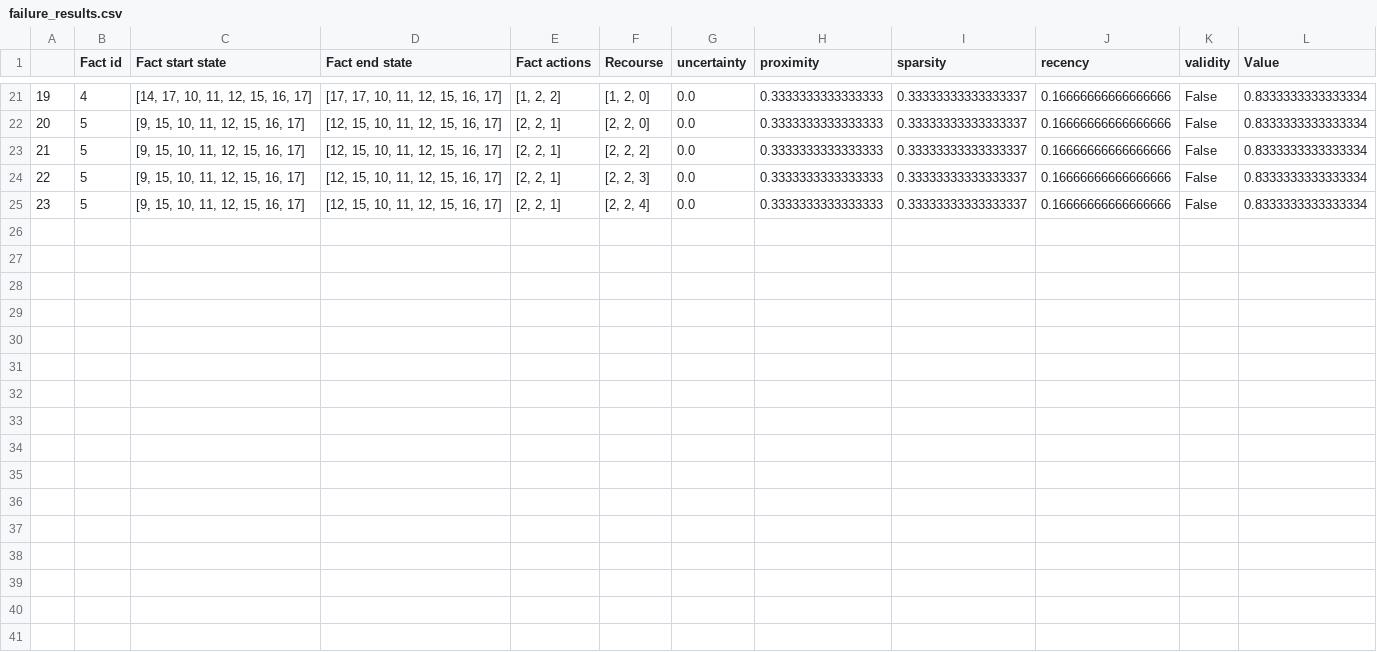
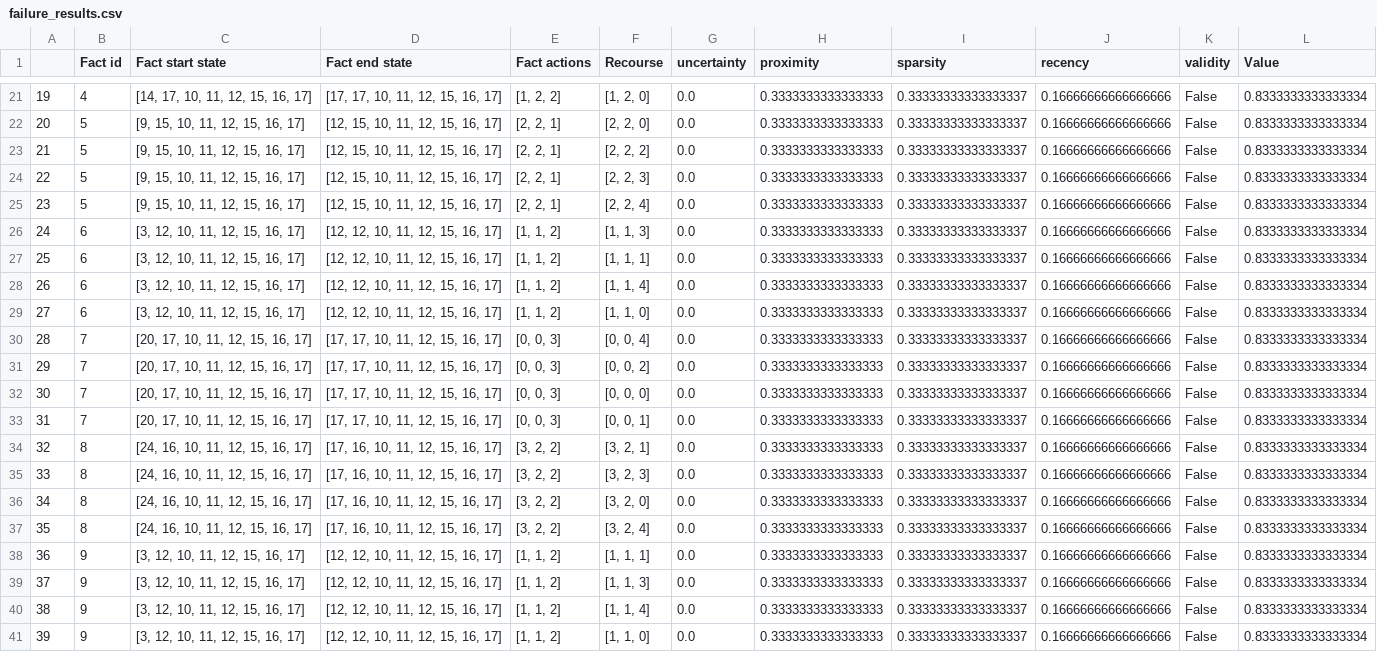
Before and after one commit to anonymous902109/ACTER_anon, a CSV file: eval/frozen_lake/ACTER/failure_results.csv, drawn as a sheet; only a part is shown, gaps mark what is left out; the diff names each change by its address in the sheet, - before the commit and + after, or states it on an @@ line.

```diff
--- a/eval/frozen_lake/ACTER/failure_results.csv
+++ b/eval/frozen_lake/ACTER/failure_results.csv
+row 26: 24 | 6 | [3, 12, 10, 11, 12, 15, 16, 17] | [12, 12, 10, 11, 12, 15, 16, 17] | [1, 1, 2] | [1, 1, 3] | 0.0 | 0.3333333333333333 | 0.33333333333333337 | 0.16666666666666666 | False | 0.8333333333333334
+row 27: 25 | 6 | [3, 12, 10, 11, 12, 15, 16, 17] | [12, 12, 10, 11, 12, 15, 16, 17] | [1, 1, 2] | [1, 1, 1] | 0.0 | 0.3333333333333333 | 0.33333333333333337 | 0.16666666666666666 | False | 0.8333333333333334
+row 28: 26 | 6 | [3, 12, 10, 11, 12, 15, 16, 17] | [12, 12, 10, 11, 12, 15, 16, 17] | [1, 1, 2] | [1, 1, 4] | 0.0 | 0.3333333333333333 | 0.33333333333333337 | 0.16666666666666666 | False | 0.8333333333333334
+row 29: 27 | 6 | [3, 12, 10, 11, 12, 15, 16, 17] | [12, 12, 10, 11, 12, 15, 16, 17] | [1, 1, 2] | [1, 1, 0] | 0.0 | 0.3333333333333333 | 0.33333333333333337 | 0.16666666666666666 | False | 0.8333333333333334
+row 30: 28 | 7 | [20, 17, 10, 11, 12, 15, 16, 17] | [17, 17, 10, 11, 12, 15, 16, 17] | [0, 0, 3] | [0, 0, 4] | 0.0 | 0.3333333333333333 | 0.33333333333333337 | 0.16666666666666666 | False | 0.8333333333333334
+row 31: 29 | 7 | [20, 17, 10, 11, 12, 15, 16, 17] | [17, 17, 10, 11, 12, 15, 16, 17] | [0, 0, 3] | [0, 0, 2] | 0.0 | 0.3333333333333333 | 0.33333333333333337 | 0.16666666666666666 | False | 0.8333333333333334
+row 32: 30 | 7 | [20, 17, 10, 11, 12, 15, 16, 17] | [17, 17, 10, 11, 12, 15, 16, 17] | [0, 0, 3] | [0, 0, 0] | 0.0 | 0.3333333333333333 | 0.33333333333333337 | 0.16666666666666666 | False | 0.8333333333333334
+row 33: 31 | 7 | [20, 17, 10, 11, 12, 15, 16, 17] | [17, 17, 10, 11, 12, 15, 16, 17] | [0, 0, 3] | [0, 0, 1] | 0.0 | 0.3333333333333333 | 0.33333333333333337 | 0.16666666666666666 | False | 0.8333333333333334
+row 34: 32 | 8 | [24, 16, 10, 11, 12, 15, 16, 17] | [17, 16, 10, 11, 12, 15, 16, 17] | [3, 2, 2] | [3, 2, 1] | 0.0 | 0.3333333333333333 | 0.33333333333333337 | 0.16666666666666666 | False | 0.8333333333333334
+row 35: 33 | 8 | [24, 16, 10, 11, 12, 15, 16, 17] | [17, 16, 10, 11, 12, 15, 16, 17] | [3, 2, 2] | [3, 2, 3] | 0.0 | 0.3333333333333333 | 0.33333333333333337 | 0.16666666666666666 | False | 0.8333333333333334
+row 36: 34 | 8 | [24, 16, 10, 11, 12, 15, 16, 17] | [17, 16, 10, 11, 12, 15, 16, 17] | [3, 2, 2] | [3, 2, 0] | 0.0 | 0.3333333333333333 | 0.33333333333333337 | 0.16666666666666666 | False | 0.8333333333333334
+row 37: 35 | 8 | [24, 16, 10, 11, 12, 15, 16, 17] | [17, 16, 10, 11, 12, 15, 16, 17] | [3, 2, 2] | [3, 2, 4] | 0.0 | 0.3333333333333333 | 0.33333333333333337 | 0.16666666666666666 | False | 0.8333333333333334
+row 38: 36 | 9 | [3, 12, 10, 11, 12, 15, 16, 17] | [12, 12, 10, 11, 12, 15, 16, 17] | [1, 1, 2] | [1, 1, 1] | 0.0 | 0.3333333333333333 | 0.33333333333333337 | 0.16666666666666666 | False | 0.8333333333333334
+row 39: 37 | 9 | [3, 12, 10, 11, 12, 15, 16, 17] | [12, 12, 10, 11, 12, 15, 16, 17] | [1, 1, 2] | [1, 1, 3] | 0.0 | 0.3333333333333333 | 0.33333333333333337 | 0.16666666666666666 | False | 0.8333333333333334
+row 40: 38 | 9 | [3, 12, 10, 11, 12, 15, 16, 17] | [12, 12, 10, 11, 12, 15, 16, 17] | [1, 1, 2] | [1, 1, 4] | 0.0 | 0.3333333333333333 | 0.33333333333333337 | 0.16666666666666666 | False | 0.8333333333333334
+row 41: 39 | 9 | [3, 12, 10, 11, 12, 15, 16, 17] | [12, 12, 10, 11, 12, 15, 16, 17] | [1, 1, 2] | [1, 1, 0] | 0.0 | 0.3333333333333333 | 0.33333333333333337 | 0.16666666666666666 | False | 0.8333333333333334
```
Also changed, not shown: eval/frozen_lake/ACTER/why not 0_results.csv, eval/frozen_lake/ACTER/why not 1_results.csv, 26 other files.
